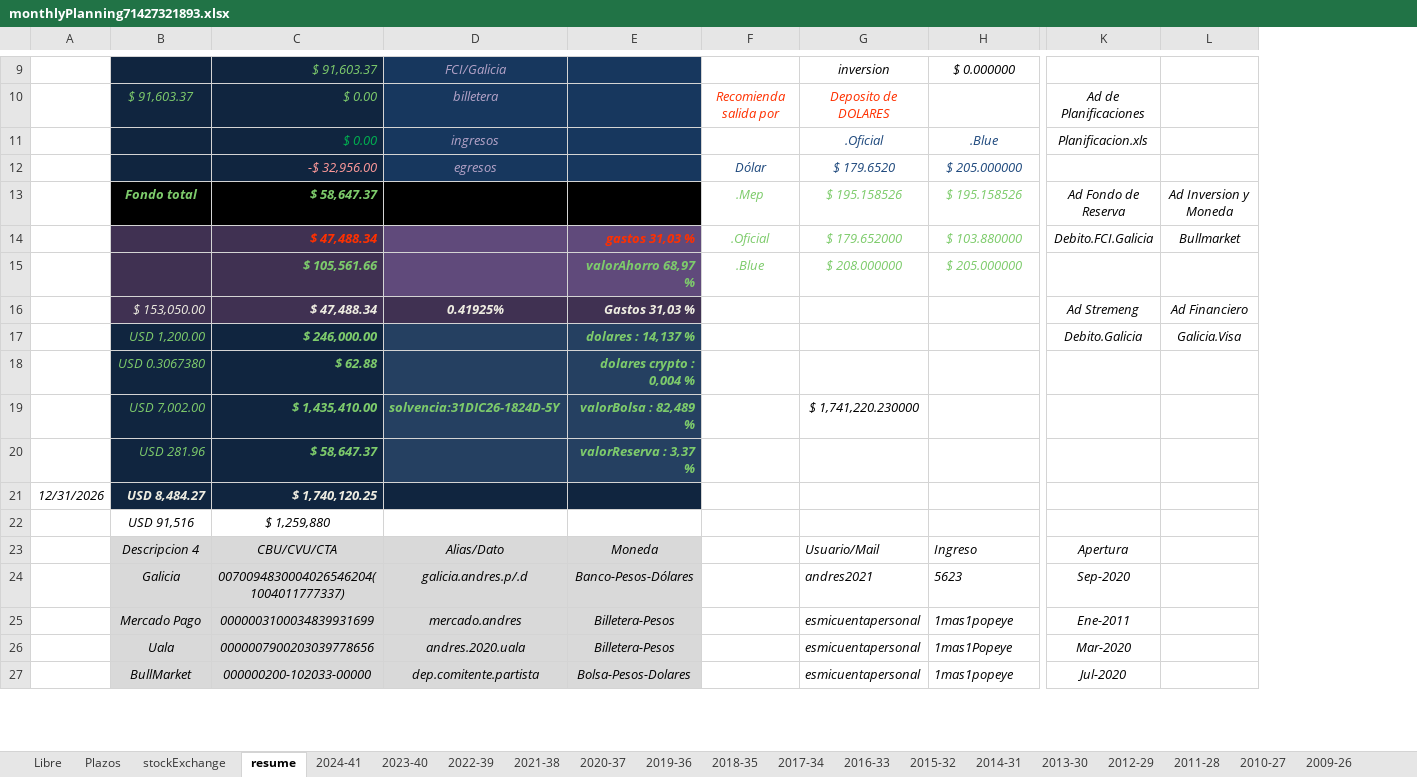
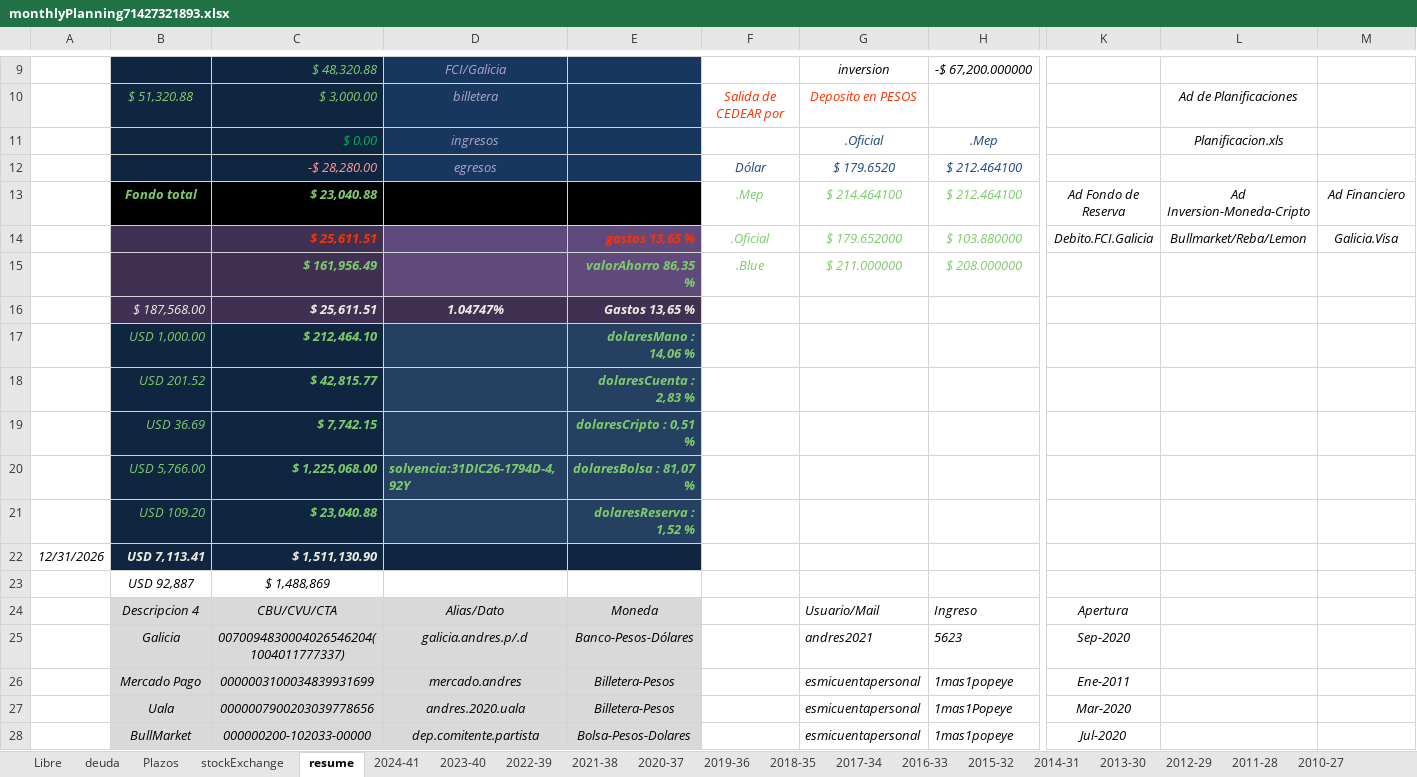
Before and after one commit to andresGitDev/private, an Excel workbook: personalAccounts/monthlyPlanning71427321893.xlsx, sheet resume, drawn as a sheet; only a part is shown, gaps mark what is left out; values as stored, in another font and other column widths than the file's, no borders; removed rows and columns are numbered as before the commit, all else as after; rows hold the shown columns only; the diff covers the shown part only; the diff names each change by its address in the sheet, - before the commit and + after, or states it on an @@ line.

```diff
--- a/personalAccounts/monthlyPlanning71427321893.xlsx (sheet resume)
+++ b/personalAccounts/monthlyPlanning71427321893.xlsx (sheet resume)
+sheet tab: deuda
+column L, rows 11-14: Planificacion.xls |  | Ad Inversion-Moneda-Cripto | Bullmarket/Reba/Lemon
-row 9:  |  | $ 91,603.37 | FCI/Galicia |  |  | inversion | $ 0.000000
-row 10:  | $ 91,603.37 | $ 0.00 | billetera |  | Recomienda salida por | Deposito de DOLARES |  | Ad de Planificaciones
+row 9:  |  | $ 48,320.88 | FCI/Galicia |  |  | inversion | -$ 67,200.000000
+row 10:  | $ 51,320.88 | $ 3,000.00 | billetera |  | Salida de CEDEAR por | Deposito en PESOS |  |  | Ad de Planificaciones
-H11: .Blue
+H11: .Mep
-K11: Planificacion.xls
+K11: (empty)
-C12: -$ 32,956.00
+C12: -$ 28,280.00
-H12: $ 205.000000
+H12: $ 212.464100
-C13: $ 58,647.37
+C13: $ 23,040.88
-G13: $ 195.158526
+G13: $ 214.464100
-H13: $ 195.158526
+H13: $ 212.464100
-M13: Ad Inversion y Moneda
+M13: Ad Financiero
-C14: $ 47,488.34
+C14: $ 25,611.51
-E14: gastos 31,03 %
+E14: gastos 13,65 %
-M14: Bullmarket
+M14: Galicia.Visa
-row 15:  |  | $ 105,561.66 |  | valorAhorro 68,97 % | .Blue | $ 208.000000 | $ 205.000000
-row 16:  | $ 153,050.00 | $ 47,488.34 | 0.41925% | Gastos 31,03 % |  |  |  | Ad Stremeng | Ad Financiero
-row 17:  | USD 1,200.00 | $ 246,000.00 |  | dolares : 14,137 % |  |  |  | Debito.Galicia | Galicia.Visa
-row 18:  | USD 0.3067380 | $ 62.88 |  | dolares crypto : 0,004 %
-row 19:  | USD 7,002.00 | $ 1,435,410.00 | solvencia:31DIC26-1824D-5Y | valorBolsa : 82,489 % |  | $ 1,741,220.230000
-row 20:  | USD 281.96 | $ 58,647.37 |  | valorReserva : 3,37 %
-row 21: 12/31/2026 | USD 8,484.27 | $ 1,740,120.25
-row 22:  | USD 91,516 | $ 1,259,880
+row 15:  |  | $ 161,956.49 |  | valorAhorro 86,35 % | .Blue | $ 211.000000 | $ 208.000000
+row 16:  | $ 187,568.00 | $ 25,611.51 | 1.04747% | Gastos 13,65 %
+row 17:  | USD 1,000.00 | $ 212,464.10 |  | dolaresMano : 14,06 %
+row 18:  | USD 201.52 | $ 42,815.77 |  | dolaresCuenta : 2,83 %
+row 19:  | USD 36.69 | $ 7,742.15 |  | dolaresCripto : 0,51 %
+row 20:  | USD 5,766.00 | $ 1,225,068.00 | solvencia:31DIC26-1794D-4,92Y | dolaresBolsa : 81,07 %
+row 21:  | USD 109.20 | $ 23,040.88 |  | dolaresReserva : 1,52 %
+row 22: 12/31/2026 | USD 7,113.41 | $ 1,511,130.90
+row 23:  | USD 92,887 | $ 1,488,869
```
Also changed, not shown: 9 added rows, 2 removed rows and 23 edited cells elsewhere in this sheet, sheet Plazos, sheet Libre, sheet stockExchange, sheet 2022-39, sheet 2024-41, sheet 2023-40, 1 more sheet, formulas that keep their value, charts or pictures.
